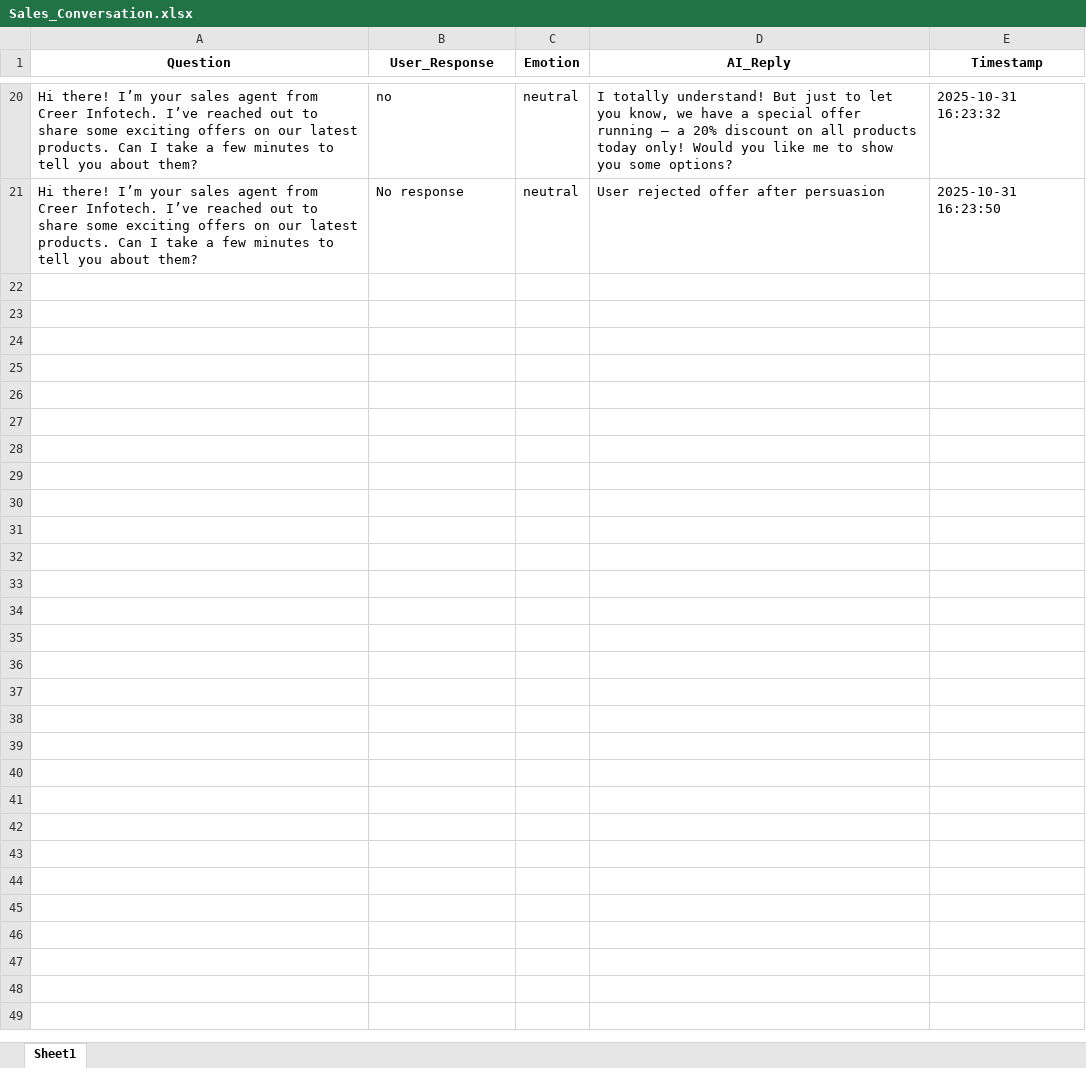
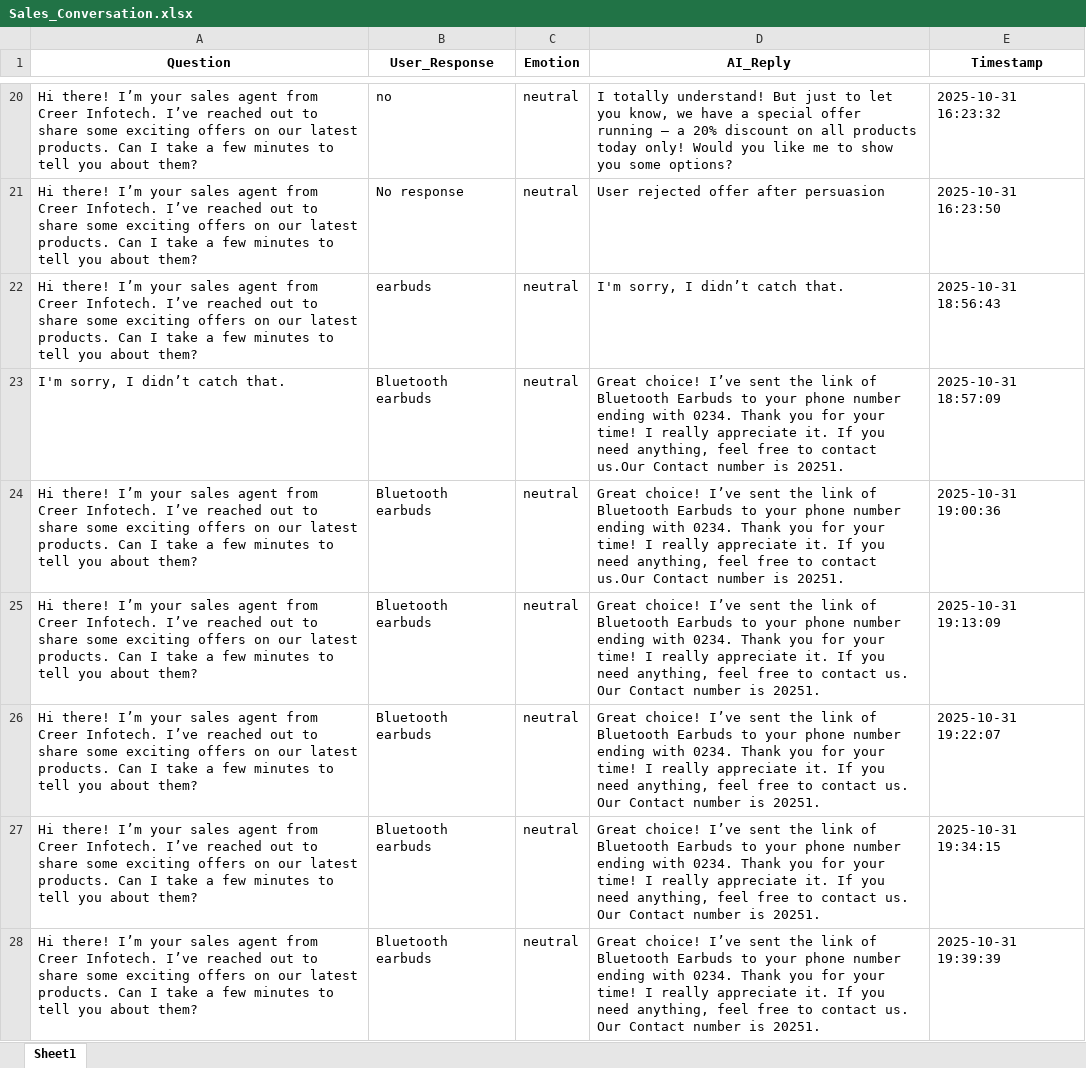
Before and after one commit to TrushilDev/SpeechSalesBot, an Excel workbook: Sales_Conversation.xlsx, sheet Sheet1, drawn as a sheet; only a part is shown, gaps mark what is left out; values as stored, in another font and other column widths than the file's, no borders; the diff names each change by its address in the sheet, - before the commit and + after, or states it on an @@ line.

Commit message:
implemented the sms service by tripada in the speech link sharing

```diff
--- a/Sales_Conversation.xlsx (sheet Sheet1)
+++ b/Sales_Conversation.xlsx (sheet Sheet1)
+row 22: Hi there! I’m your sales agent from Creer Infotech. I’ve reached out to share some exciting offers on our latest products. Can I take a few minutes to tell you about them? | earbuds | neutral | I'm sorry, I didn’t catch that. | 2025-10-31 18:56:43
+row 23: I'm sorry, I didn’t catch that. | Bluetooth earbuds | neutral | Great choice! I’ve sent the link of Bluetooth Earbuds to your phone number ending with 0234. Thank you for your time! I really appreciate it. If you need anything, feel free to contact us.Our Contact number is 20251. | 2025-10-31 18:57:09
+row 24: Hi there! I’m your sales agent from Creer Infotech. I’ve reached out to share some exciting offers on our latest products. Can I take a few minutes to tell you about them? | Bluetooth earbuds | neutral | Great choice! I’ve sent the link of Bluetooth Earbuds to your phone number ending with 0234. Thank you for your time! I really appreciate it. If you need anything, feel free to contact us.Our Contact number is 20251. | 2025-10-31 19:00:36
+row 25: Hi there! I’m your sales agent from Creer Infotech. I’ve reached out to share some exciting offers on our latest products. Can I take a few minutes to tell you about them? | Bluetooth earbuds | neutral | Great choice! I’ve sent the link of Bluetooth Earbuds to your phone number ending with 0234. Thank you for your time! I really appreciate it. If you need anything, feel free to contact us. Our Contact number is 20251. | 2025-10-31 19:13:09
+row 26: Hi there! I’m your sales agent from Creer Infotech. I’ve reached out to share some exciting offers on our latest products. Can I take a few minutes to tell you about them? | Bluetooth earbuds | neutral | Great choice! I’ve sent the link of Bluetooth Earbuds to your phone number ending with 0234. Thank you for your time! I really appreciate it. If you need anything, feel free to contact us. Our Contact number is 20251. | 2025-10-31 19:22:07
+row 27: Hi there! I’m your sales agent from Creer Infotech. I’ve reached out to share some exciting offers on our latest products. Can I take a few minutes to tell you about them? | Bluetooth earbuds | neutral | Great choice! I’ve sent the link of Bluetooth Earbuds to your phone number ending with 0234. Thank you for your time! I really appreciate it. If you need anything, feel free to contact us. Our Contact number is 20251. | 2025-10-31 19:34:15
+row 28: Hi there! I’m your sales agent from Creer Infotech. I’ve reached out to share some exciting offers on our latest products. Can I take a few minutes to tell you about them? | Bluetooth earbuds | neutral | Great choice! I’ve sent the link of Bluetooth Earbuds to your phone number ending with 0234. Thank you for your time! I really appreciate it. If you need anything, feel free to contact us. Our Contact number is 20251. | 2025-10-31 19:39:39
```
Also changed, not shown: 2 other files.
